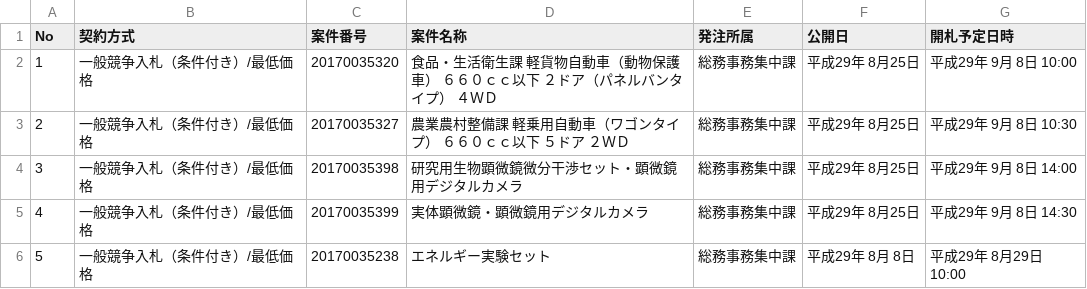
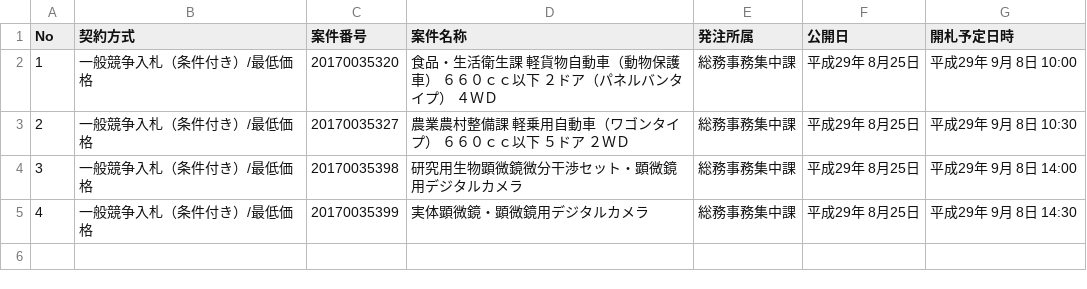
Before and after one commit to wakayama-pref-org/Goods-e-procurement-system_Bid_Advertisement, a CSV file: csv/goods-e-procurement-system_bid_advertisement.csv, drawn as a sheet; the diff names each change by its address in the sheet, - before the commit and + after, or states it on an @@ line.

```diff
--- a/csv/goods-e-procurement-system_bid_advertisement.csv
+++ b/csv/goods-e-procurement-system_bid_advertisement.csv
-row 6: 5 | 一般競争入札（条件付き）/最低価格 | 20170035238 | エネルギー実験セット | 総務事務集中課 | 平成29年 8月 8日 | 平成29年 8月29日 10:00
```
Also changed, not shown: 1 other file.
